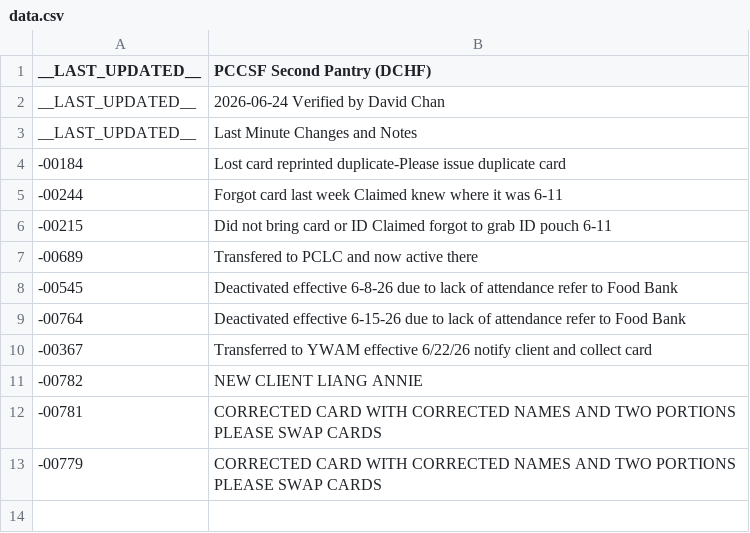
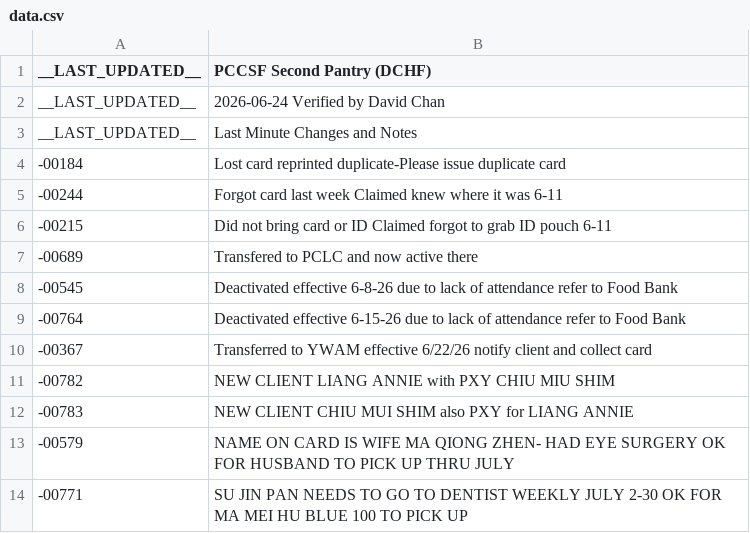
Before and after one commit to PCCSF-FOODPANTRY/DCHF-Cards, a CSV file: data.csv, drawn as a sheet.

Commit message:
Update client records in data.csv

```diff
--- a/data.csv
+++ b/data.csv
@@ -10,4 +10,5 @@ __LAST_UPDATED__,Last Minute Changes and Notes
 -00367,Transferred to YWAM effective 6/22/26 notify client and collect card
--00782,NEW CLIENT LIANG ANNIE
--00781,CORRECTED CARD WITH CORRECTED NAMES AND TWO PORTIONS PLEASE SWAP CARDS
--00779,CORRECTED CARD WITH CORRECTED NAMES AND TWO PORTIONS PLEASE SWAP CARDS
+-00782,NEW CLIENT LIANG ANNIE with PXY CHIU MIU SHIM
+-00783,NEW CLIENT CHIU MUI SHIM also PXY for LIANG ANNIE
+-00579,NAME ON CARD IS WIFE MA QIONG ZHEN- HAD EYE SURGERY OK FOR HUSBAND TO PICK UP THRU JULY
+-00771,SU JIN PAN NEEDS TO GO TO DENTIST WEEKLY JULY 2-30 OK FOR MA MEI HU BLUE 100 TO PICK UP
```
